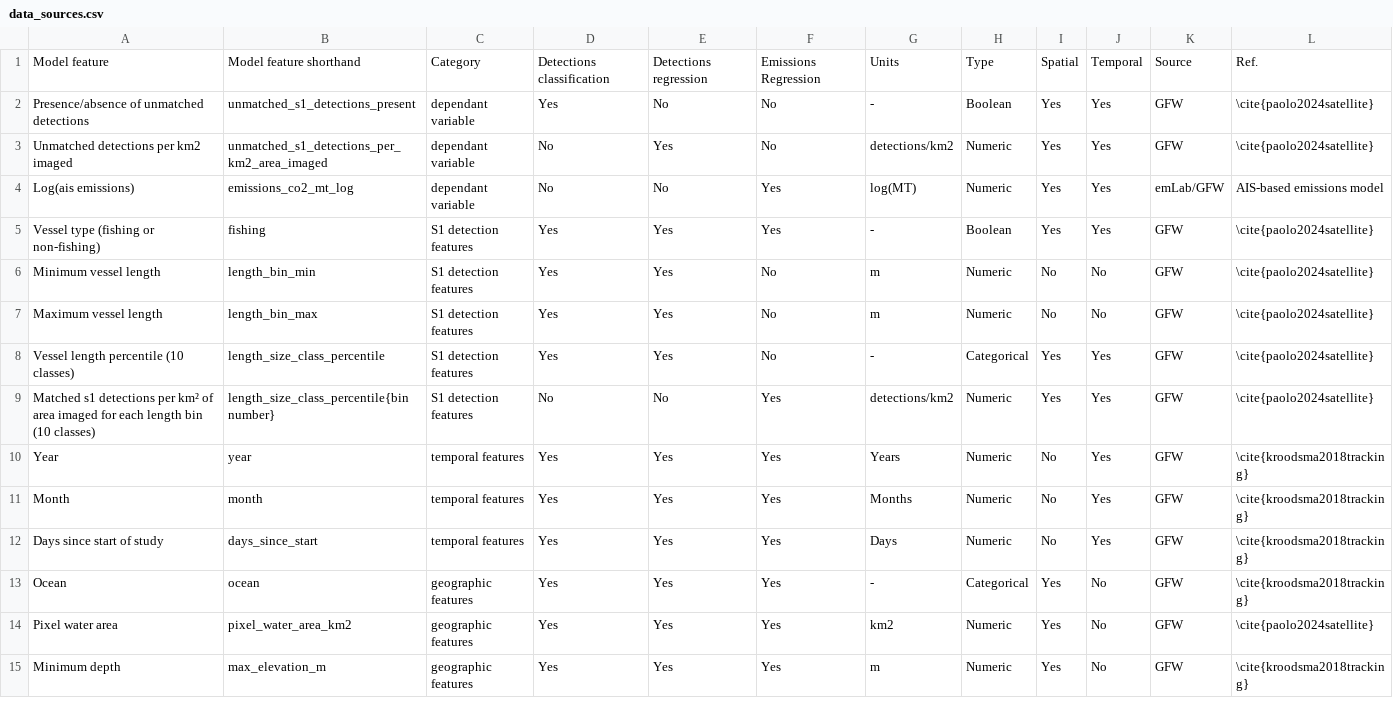
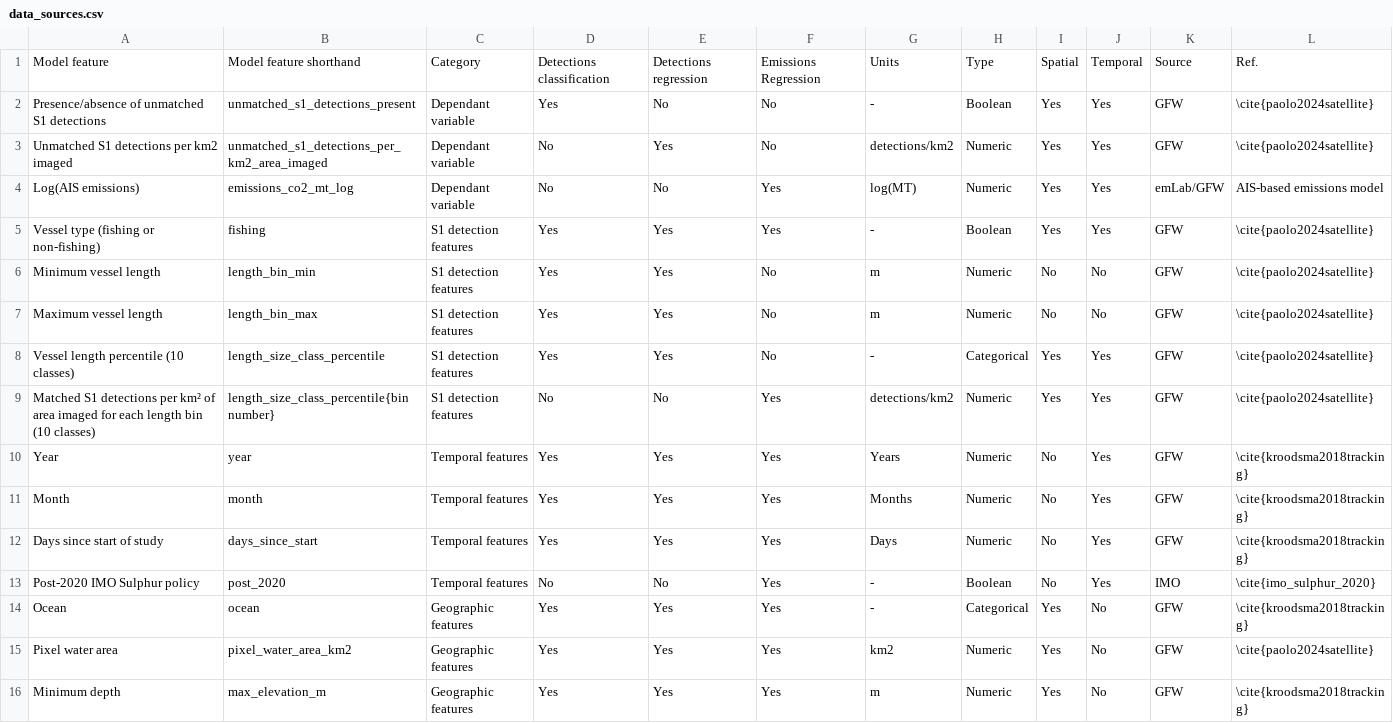
Before and after one commit to emlab-ucsb/paper-ocean-ghg, a CSV file: data/data_sources.csv, drawn as a sheet; only a part is shown; the diff covers the shown part only.

```diff
--- a/data/data_sources.csv
+++ b/data/data_sources.csv
@@ -1,5 +1,5 @@
 Model feature,Model feature shorthand,Category,Detections classification,Detections regression,Emissions Regression,Units,Type,Spatial,Temporal,Source,Ref.
-Presence/absence of unmatched detections,unmatched_s1_detections_present,dependant variable,Yes,No,No,-,Boolean,Yes,Yes,GFW,\cite{paolo2024satellite}
-Unmatched detections per km2 imaged,unmatched_s1_detections_per_km2_area_imaged,dependant variable,No,Yes,No,detections/km2,Numeric,Yes,Yes,GFW,\cite{paolo2024satellite}
-Log(ais emissions),emissions_co2_mt_log,dependant variable,No,No,Yes,log(MT),Numeric,Yes,Yes,emLab/GFW,AIS-based emissions model
+Presence/absence of unmatched S1 detections,unmatched_s1_detections_present,Dependant variable,Yes,No,No,-,Boolean,Yes,Yes,GFW,\cite{paolo2024satellite}
+Unmatched S1 detections per km2 imaged,unmatched_s1_detections_per_km2_area_imaged,Dependant variable,No,Yes,No,detections/km2,Numeric,Yes,Yes,GFW,\cite{paolo2024satellite}
+Log(AIS emissions),emissions_co2_mt_log,Dependant variable,No,No,Yes,log(MT),Numeric,Yes,Yes,emLab/GFW,AIS-based emissions model
 Vessel type (fishing or non-fishing),fishing,S1 detection features,Yes,Yes,Yes,-,Boolean,Yes,Yes,GFW,\cite{paolo2024satellite}
@@ -8,8 +8,9 @@ Maximum vessel length,length_bin_max,S1 detection features,Yes,Yes,No,m,Numeric,
 Vessel length percentile (10 classes),length_size_class_percentile,S1 detection features,Yes,Yes,No,-,Categorical,Yes,Yes,GFW,\cite{paolo2024satellite}
-Matched s1 detections per km² of area imaged for each length bin (10 classes),length_size_class_percentile{bin number},S1 detection features,No,No,Yes,detections/km2,Numeric,Yes,Yes,GFW,\cite{paolo2024satellite}
-Year,year,temporal features,Yes,Yes,Yes,Years,Numeric,No,Yes,GFW,\cite{kroodsma2018tracking}
-Month,month,temporal features,Yes,Yes,Yes,Months,Numeric,No,Yes,GFW,\cite{kroodsma2018tracking}
-Days since start of study,days_since_start,temporal features,Yes,Yes,Yes,Days,Numeric,No,Yes,GFW,\cite{kroodsma2018tracking}
-Ocean,ocean,geographic features ,Yes,Yes,Yes,-,Categorical,Yes,No,GFW,\cite{kroodsma2018tracking}
-Pixel water area,pixel_water_area_km2,geographic features ,Yes,Yes,Yes,km2,Numeric,Yes,No,GFW,\cite{paolo2024satellite}
-Minimum depth,max_elevation_m,geographic features ,Yes,Yes,Yes,m,Numeric,Yes,No,GFW,\cite{kroodsma2018tracking}
+Matched S1 detections per km² of area imaged for each length bin (10 classes),length_size_class_percentile{bin number},S1 detection features,No,No,Yes,detections/km2,Numeric,Yes,Yes,GFW,\cite{paolo2024satellite}
+Year,year,Temporal features,Yes,Yes,Yes,Years,Numeric,No,Yes,GFW,\cite{kroodsma2018tracking}
+Month,month,Temporal features,Yes,Yes,Yes,Months,Numeric,No,Yes,GFW,\cite{kroodsma2018tracking}
+Days since start of study,days_since_start,Temporal features,Yes,Yes,Yes,Days,Numeric,No,Yes,GFW,\cite{kroodsma2018tracking}
+Post-2020 IMO Sulphur policy,post_2020,Temporal features,No,No,Yes,-,Boolean,No,Yes,IMO,\cite{imo_sulphur_2020}
+Ocean,ocean,Geographic features ,Yes,Yes,Yes,-,Categorical,Yes,No,GFW,\cite{kroodsma2018tracking}
+Pixel water area,pixel_water_area_km2,Geographic features ,Yes,Yes,Yes,km2,Numeric,Yes,No,GFW,\cite{paolo2024satellite}
+Minimum depth,max_elevation_m,Geographic features ,Yes,Yes,Yes,m,Numeric,Yes,No,GFW,\cite{kroodsma2018tracking}
```
Also changed, not shown: 4 removed rows and 30 edited cells elsewhere in this file, 1 other file.
